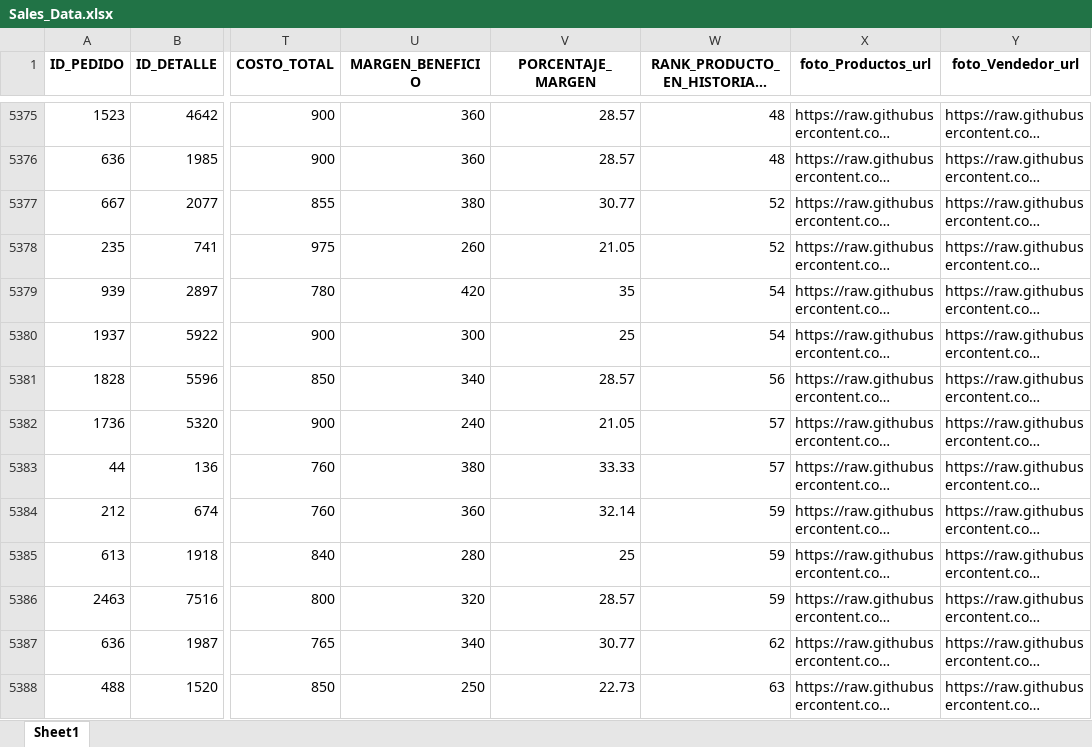
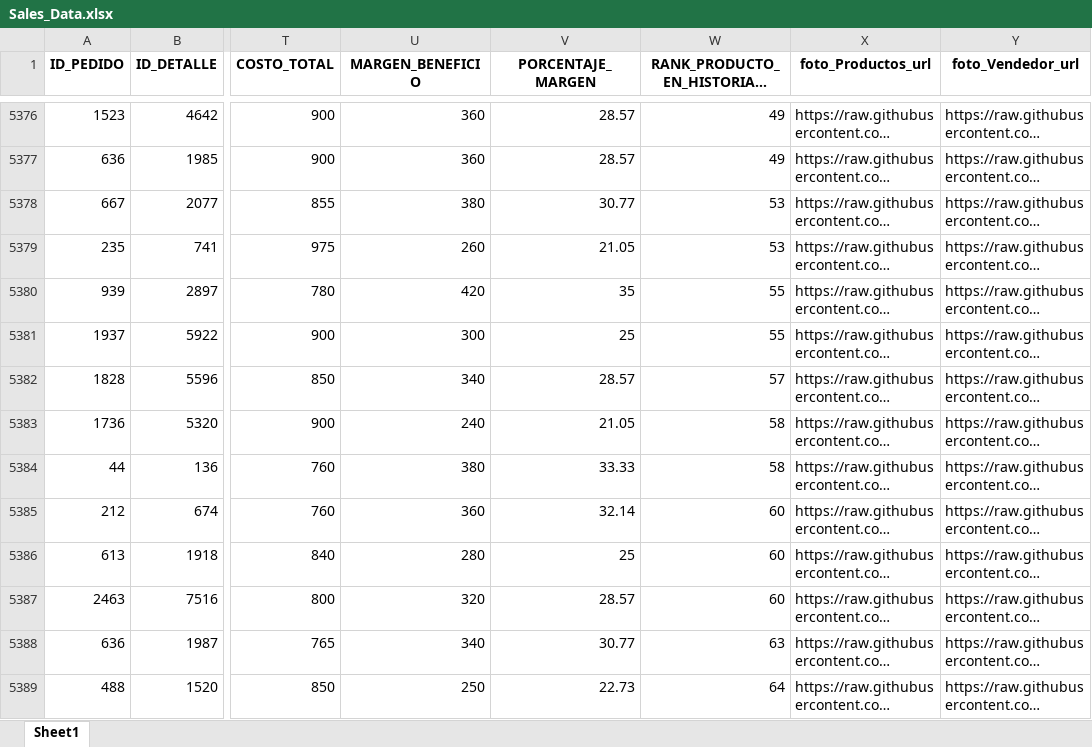
Before and after one commit to JUANCITOPENA/FUENTE_DE_LA_VERDAD_DATOS_SQL_SERVER_AUTOMATIZADOS_CSV_XLSX_JSON_BI, an Excel workbook: Sales_Data.xlsx, sheet Sheet1, drawn as a sheet; only a part is shown, gaps mark what is left out; long unchanged cells end in …; values as stored, in another font and other column widths than the file's, no borders; addresses are those after the commit; the diff covers the shown part only; the diff names each change by its address in the sheet, - before the commit and + after, or states it on an @@ line.

```diff
--- a/Sales_Data.xlsx (sheet Sheet1)
+++ b/Sales_Data.xlsx (sheet Sheet1)
-W5376:W5377: 48
+W5376:W5377: 49
-W5378:W5379: 52
+W5378:W5379: 53
-W5380:W5381: 54
+W5380:W5381: 55
-W5382: 56
+W5382: 57
-W5383:W5384: 57
+W5383:W5384: 58
-W5385:W5387: 59
+W5385:W5387: 60
-W5388: 62
+W5388: 63
-W5389: 63
+W5389: 64
```
Also changed, not shown: 7 added rows, 1 removed row and 233 edited cells elsewhere in this sheet, 2 other files.
